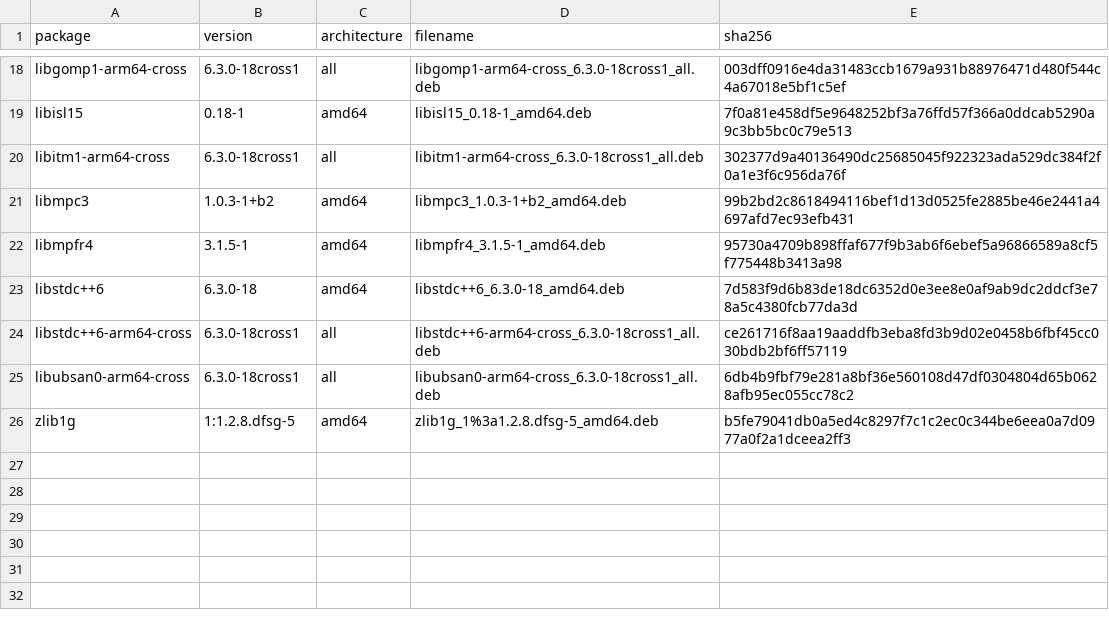
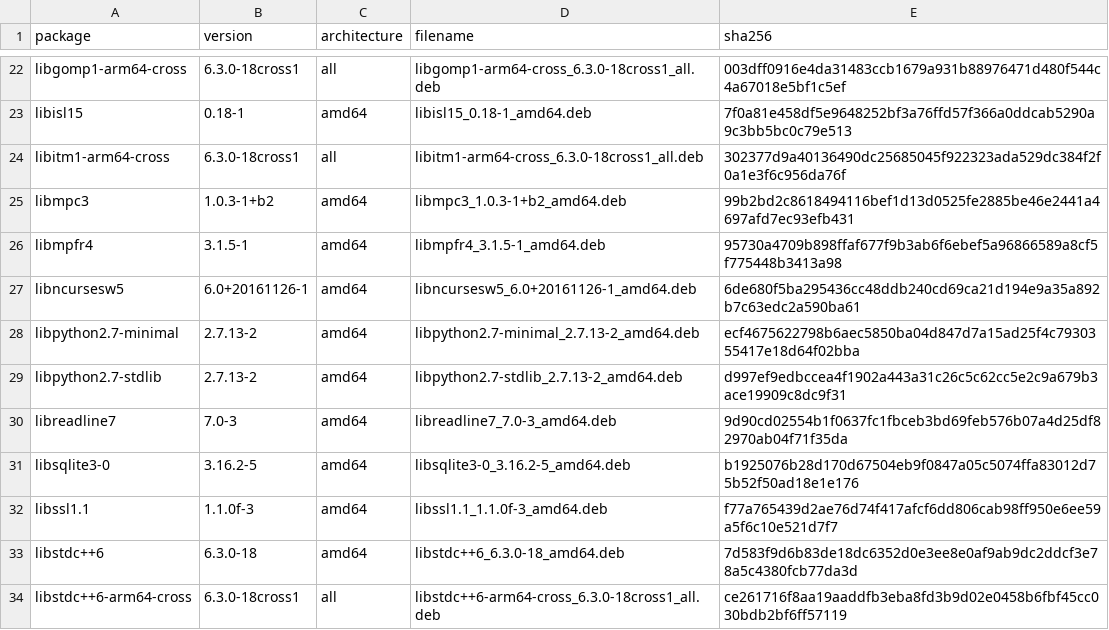
Before and after one commit to ixoo/gemini-pda-mainline, a TSV file: experiments/2026-07-23-gemian-a72-owner-observer/inputs/stretch-cross-toolchain.tsv, drawn as a sheet; only a part is shown, gaps mark what is left out; the shorter side is filled out with more unchanged rows; the diff covers the shown part only.

Commit message:
experiments: pin observer DCT runtime

```diff
--- a/experiments/2026-07-23-gemian-a72-owner-observer/inputs/stretch-cross-toolchain.tsv
+++ b/experiments/2026-07-23-gemian-a72-owner-observer/inputs/stretch-cross-toolchain.tsv
@@ -22,2 +26,8 @@ libmpc3	1.0.3-1+b2	amd64	libmpc3_1.0.3-1+b2_amd64.deb	99b2bd2c8618494116bef1d13d
 libmpfr4	3.1.5-1	amd64	libmpfr4_3.1.5-1_amd64.deb	95730a4709b898ffaf677f9b3ab6f6ebef5a96866589a8cf5f775448b3413a98
+libncursesw5	6.0+20161126-1	amd64	libncursesw5_6.0+20161126-1_amd64.deb	6de680f5ba295436cc48ddb240cd69ca21d194e9a35a892b7c63edc2a590ba61
+libpython2.7-minimal	2.7.13-2	amd64	libpython2.7-minimal_2.7.13-2_amd64.deb	ecf4675622798b6aec5850ba04d847d7a15ad25f4c7930355417e18d64f02bba
+libpython2.7-stdlib	2.7.13-2	amd64	libpython2.7-stdlib_2.7.13-2_amd64.deb	d997ef9edbccea4f1902a443a31c26c5c62cc5e2c9a679b3ace19909c8dc9f31
+libreadline7	7.0-3	amd64	libreadline7_7.0-3_amd64.deb	9d90cd02554b1f0637fc1fbceb3bd69feb576b07a4d25df82970ab04f71f35da
+libsqlite3-0	3.16.2-5	amd64	libsqlite3-0_3.16.2-5_amd64.deb	b1925076b28d170d67504eb9f0847a05c5074ffa83012d75b52f50ad18e1e176
+libssl1.1	1.1.0f-3	amd64	libssl1.1_1.1.0f-3_amd64.deb	f77a765439d2ae76d74f417afcf6dd806cab98ff950e6ee59a5f6c10e521d7f7
 libstdc++6	6.3.0-18	amd64	libstdc++6_6.3.0-18_amd64.deb	7d583f9d6b83de18dc6352d0e3ee8e0af9ab9dc2ddcf3e78a5c4380fcb77da3d
```
Also changed, not shown: 8 added rows elsewhere in this file, 8 other files.
